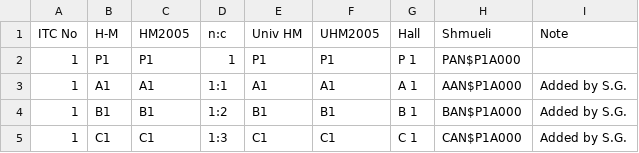
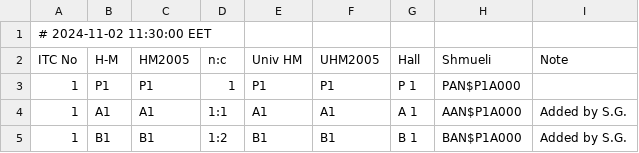
Before and after one commit to sauliusg/decode-Hall-symbol, a CSV file: doc/spacegroups-hm-hall-shmueli.csv, drawn as a sheet; only a part is shown; the shorter side is filled out with more unchanged rows.

```diff
--- a/doc/spacegroups-hm-hall-shmueli.csv
+++ b/doc/spacegroups-hm-hall-shmueli.csv
@@ -1 +1,2 @@
+# 2024-11-02 11:30:00 EET
 "ITC No",H-M,HM2005,n:c,"Univ HM",UHM2005,Hall,Shmueli,Note
```
Also changed, not shown: doc/sgnumber-shmueli-symbol.tsv, doc/sgnumber-with-setting-shmueli-symbol.tsv, 3 other files.
